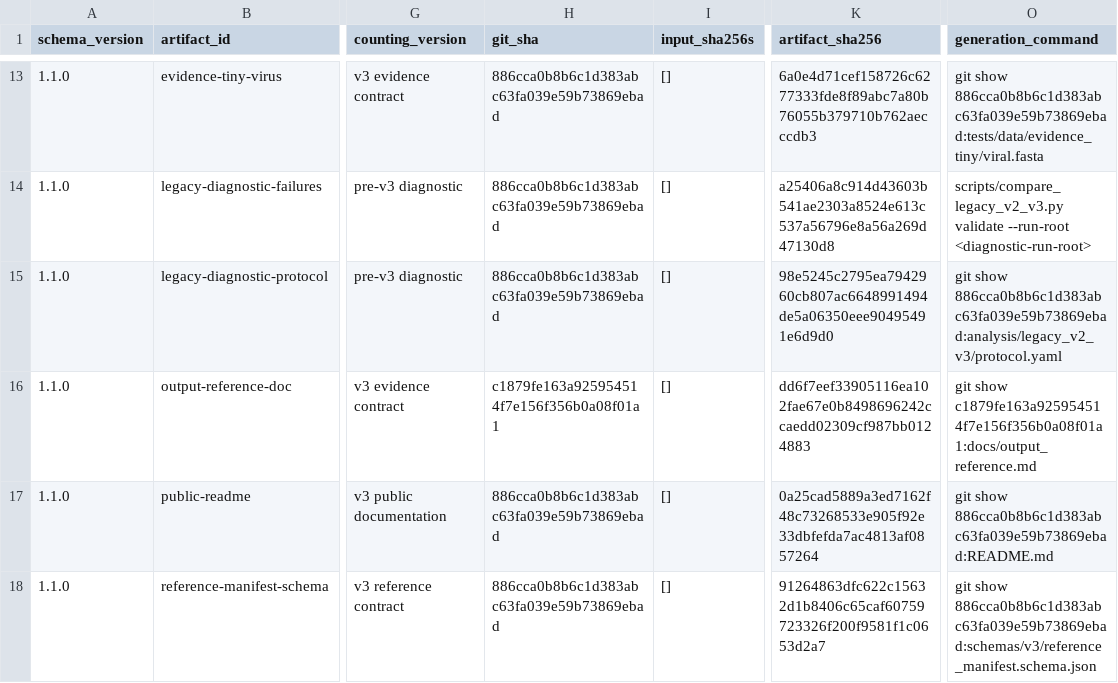
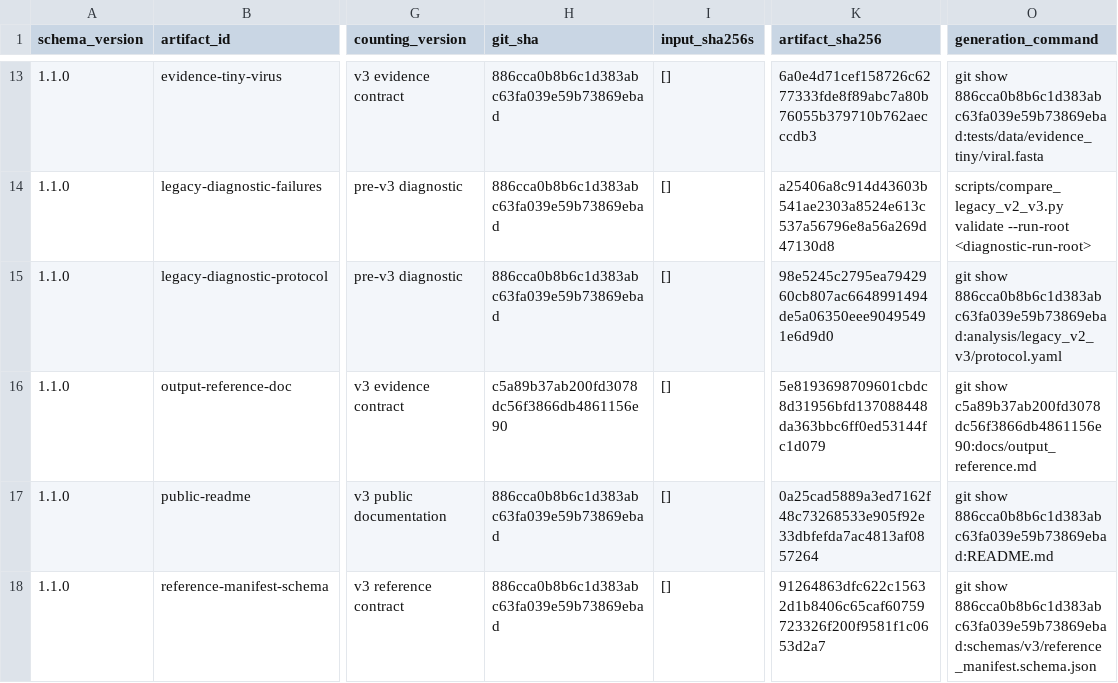
Before and after one commit to mdmanurung/ViralScan-reproducibility, a TSV file: analysis/v3_artifact_inventory.tsv, drawn as a sheet; only a part is shown, gaps mark what is left out; the diff names each change by its address in the sheet, - before the commit and + after, or states it on an @@ line.

```diff
--- a/analysis/v3_artifact_inventory.tsv
+++ b/analysis/v3_artifact_inventory.tsv
-H16 (git_sha): c1879fe163a925954514f7e156f356b0a08f01a1
+H16 (git_sha): c5a89b37ab200fd3078dc56f3866db4861156e90
-K16 (artifact_sha256): dd6f7eef33905116ea102fae67e0b8498696242ccaedd02309cf987bb0124883
+K16 (artifact_sha256): 5e8193698709601cbdc8d31956bfd137088448da363bbc6ff0ed53144fc1d079
-O16 (generation_command): git show c1879fe163a925954514f7e156f356b0a08f01a1:docs/output_reference.md
+O16 (generation_command): git show c5a89b37ab200fd3078dc56f3866db4861156e90:docs/output_reference.md
```
